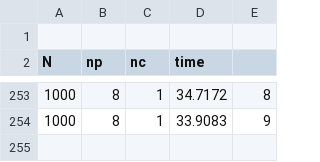
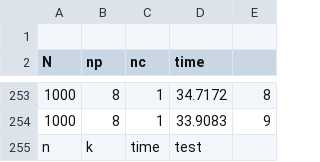
Before and after one commit to MariaLuizaCw/distributed-systems, a CSV file: TP2/results/semaforo_tests.csv, drawn as a sheet; only a part is shown, gaps mark what is left out.

Commit message:
add semaforo analysis

```diff
--- a/TP2/results/semaforo_tests.csv
+++ b/TP2/results/semaforo_tests.csv
@@ -254 +254,2 @@ N,np,nc,time
 1000,8,1,33.9083,9
+n,k,time,test
```
Also changed, not shown: 3 other files.
